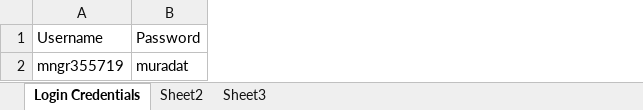
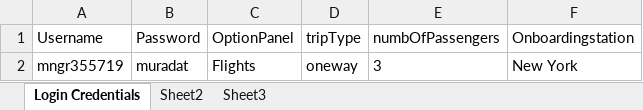
Before and after one commit to MrudulBhalerao/MyProject, an Excel workbook: resources/TestDataSheet.xlsx, sheet Login Credentials, drawn as a sheet; values as stored, in another font and other column widths than the file's, no borders; the diff names each change by its address in the sheet, - before the commit and + after, or states it on an @@ line.

```diff
--- a/resources/TestDataSheet.xlsx (sheet Login Credentials)
+++ b/resources/TestDataSheet.xlsx (sheet Login Credentials)
+column C (OptionPanel), row 2: Flights
+column D (tripType), row 2: oneway
+column E (numbOfPassengers), row 2: 3
+column F (Onboardingstation), row 2: New York
```
Also changed, not shown: 6 other files.
